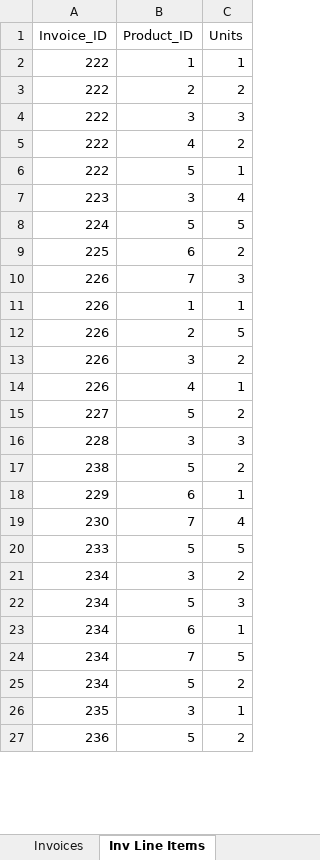
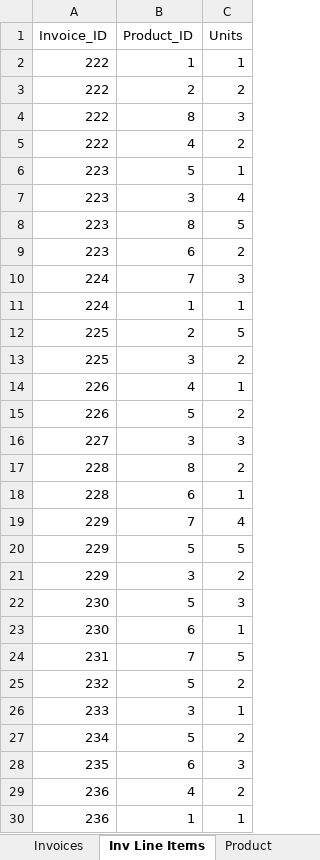
Before and after one commit to OmarHussainX/evolveu-python, an Excel workbook: Comp230/sales_data.xlsx, sheet Inv Line Items, drawn as a sheet; only a part is shown; values as stored, in another font and other column widths than the file's, no cell formats; removed rows and columns are numbered as before the commit, all else as after; the diff covers the shown part only; the diff names each change by its address in the sheet, - before the commit and + after, or states it on an @@ line.

```diff
--- a/Comp230/sales_data.xlsx (sheet Inv Line Items)
+++ b/Comp230/sales_data.xlsx (sheet Inv Line Items)
-B4 (Product_ID): 3
+B4 (Product_ID): 8
-A6 (Invoice_ID): 222
+A6 (Invoice_ID): 223
-row 8: 224 | 5 | 5
+row 8: 223 | 8 | 5
-A9 (Invoice_ID): 225
+A9 (Invoice_ID): 223
-A10:A11 (Invoice_ID): 226
+A10:A11 (Invoice_ID): 224
-A12:A13 (Invoice_ID): 226
+A12:A13 (Invoice_ID): 225
-A15 (Invoice_ID): 227
+A15 (Invoice_ID): 226
-A16 (Invoice_ID): 228
+A16 (Invoice_ID): 227
-row 17: 238 | 5 | 2
+row 17: 228 | 8 | 2
-A18 (Invoice_ID): 229
+A18 (Invoice_ID): 228
-A19 (Invoice_ID): 230
+A19 (Invoice_ID): 229
-A20 (Invoice_ID): 233
+A20 (Invoice_ID): 229
-A21 (Invoice_ID): 234
+A21 (Invoice_ID): 229
-A22:A23 (Invoice_ID): 234
+A22:A23 (Invoice_ID): 230
-A24 (Invoice_ID): 234
+A24 (Invoice_ID): 231
+row 25: 232 | 5 | 2
+row 26: 233 | 3 | 1
-B28 (Product_ID): 3
+B28 (Product_ID): 6
-C28 (Units): 1
+C28 (Units): 3
-B29 (Product_ID): 5
+B29 (Product_ID): 4
+row 30: 236 | 1 | 1
```
Also changed, not shown: 8 added rows, 11 removed rows and 35 edited cells elsewhere in this sheet, sheet Invoices, sheet Product, sheet Customers, other sheet tabs, cell formats, 2 other files.
